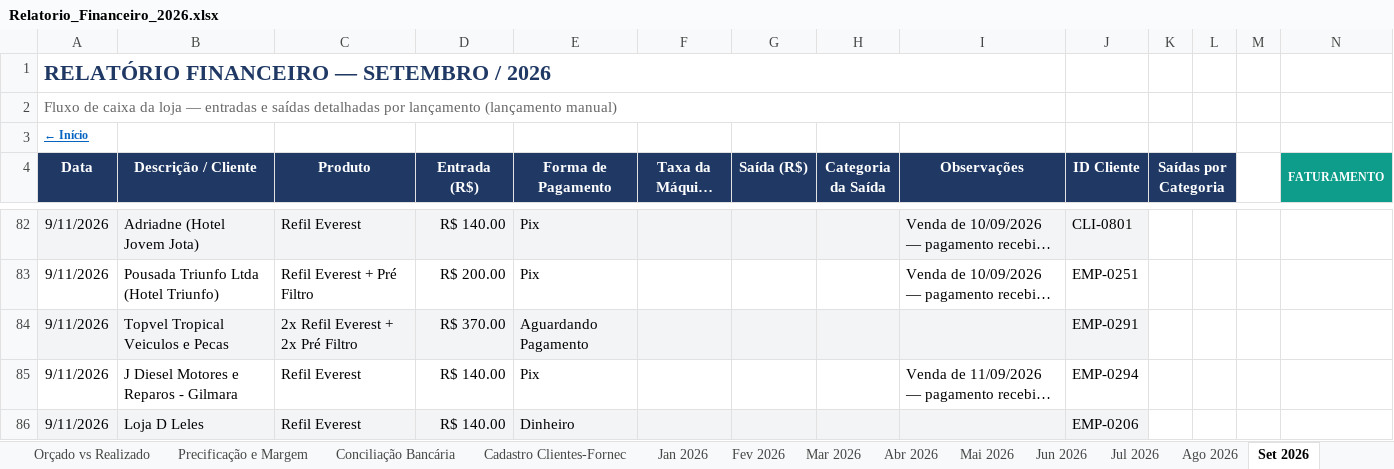
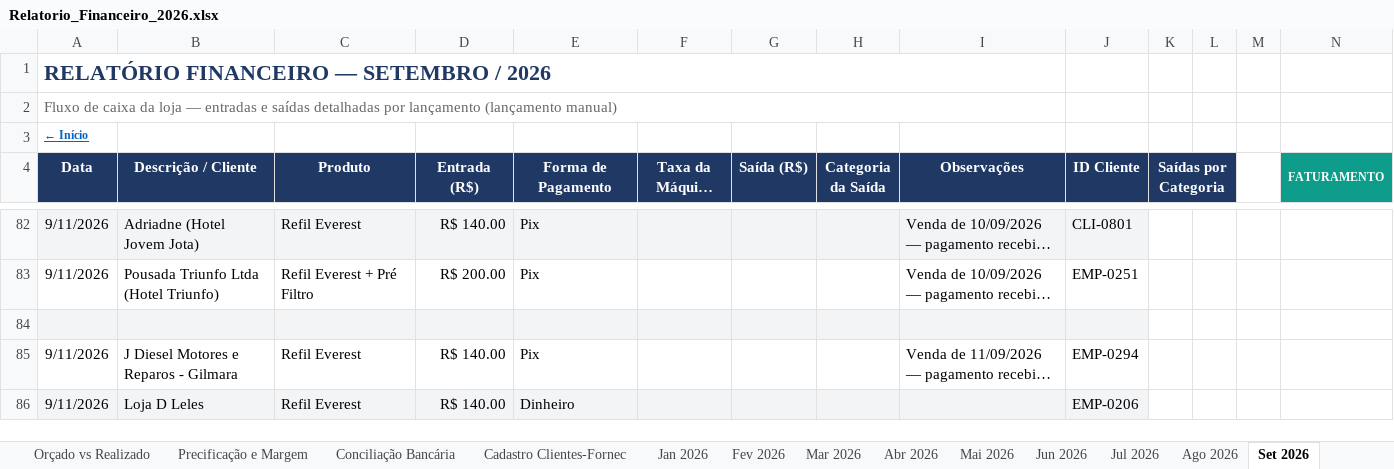
Before and after one commit to backupplanetaagua2025-hub/financeiro, an Excel workbook: Relatorio_Financeiro_2026.xlsx, sheet Set 2026, drawn as a sheet; only a part is shown, gaps mark what is left out; long unchanged cells end in …; values as stored, in another font and other column widths than the file's, no borders; conditional formats not drawn; rows hold the shown columns only; the diff names each change by its address in the sheet, - before the commit and + after, or states it on an @@ line.

```diff
--- a/Relatorio_Financeiro_2026.xlsx (sheet Set 2026)
+++ b/Relatorio_Financeiro_2026.xlsx (sheet Set 2026)
-row 84: 9/11/2026 | Topvel Tropical Veiculos e Pecas | 2x Refil Everest + 2x Pré Filtro | R$ 370.00 | Aguardando Pagamento |  |  |  |  | EMP-0291
+row 84: (empty)
```
Also changed, not shown: sheet Out 2026, sheet Contas a Pagar e Receber, sheet Capital de Giro (BB), sheet Reserva e Impostos.
